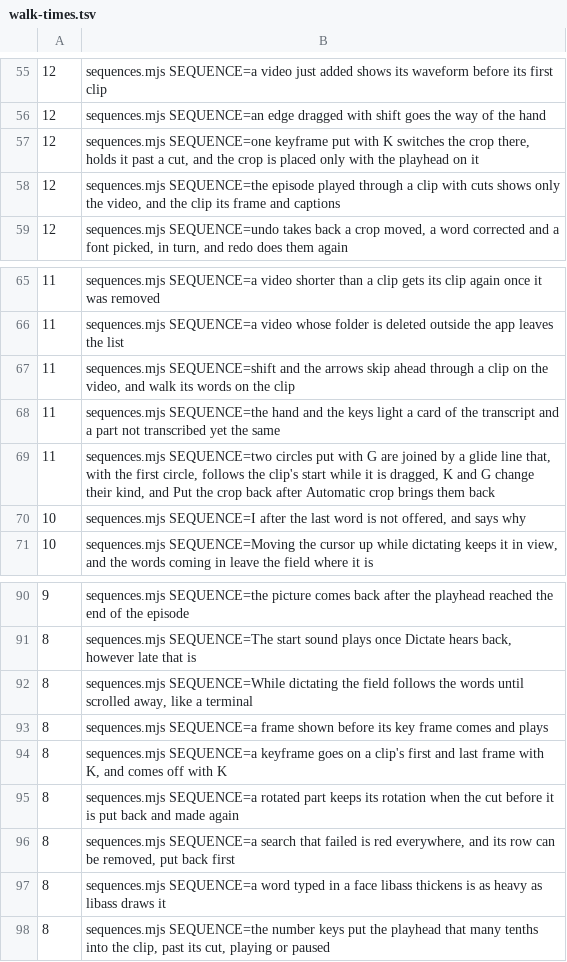
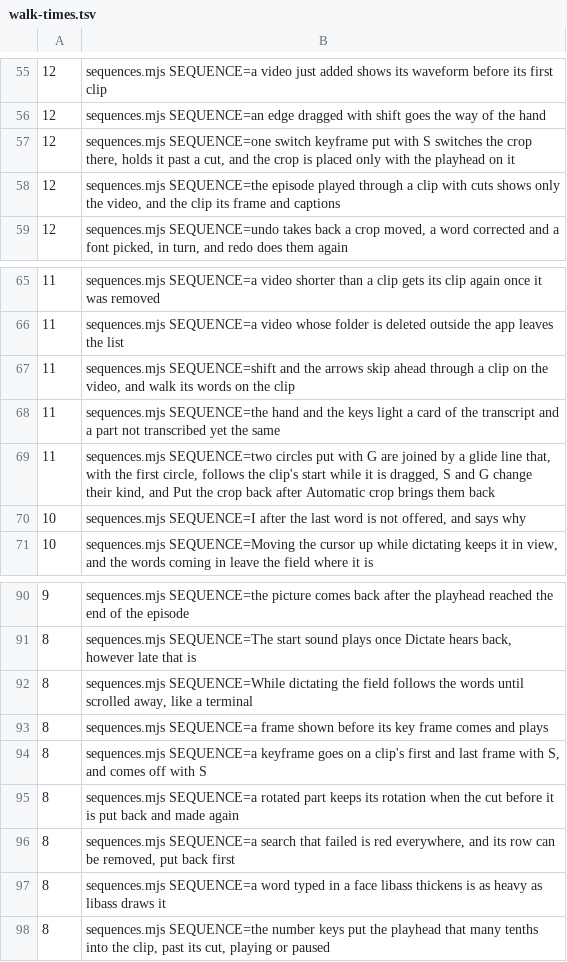
Before and after one commit to timmrkz/framefairy, a TSV file: frontend/preview/walks/walk-times.tsv, drawn as a sheet; only a part is shown, gaps mark what is left out.

```diff
--- a/frontend/preview/walks/walk-times.tsv
+++ b/frontend/preview/walks/walk-times.tsv
@@ -56,3 +56,3 @@
  12	sequences.mjs SEQUENCE=an edge dragged with shift goes the way of the hand
- 12	sequences.mjs SEQUENCE=one keyframe put with K switches the crop there, holds it past a cut, and the crop is placed only with the playhead on it
+ 12	sequences.mjs SEQUENCE=one switch keyframe put with S switches the crop there, holds it past a cut, and the crop is placed only with the playhead on it
  12	sequences.mjs SEQUENCE=the episode played through a clip with cuts shows only the video, and the clip its frame and captions
@@ -68,3 +68,3 @@
  11	sequences.mjs SEQUENCE=the hand and the keys light a card of the transcript and a part not transcribed yet the same
- 11	sequences.mjs SEQUENCE=two circles put with G are joined by a glide line that, with the first circle, follows the clip's start while it is dragged, K and G change their kind, and Put the crop back after Automatic crop brings them back
+ 11	sequences.mjs SEQUENCE=two circles put with G are joined by a glide line that, with the first circle, follows the clip's start while it is dragged, S and G change their kind, and Put the crop back after Automatic crop brings them back
  10	sequences.mjs SEQUENCE=I after the last word is not offered, and says why
@@ -93,3 +93,3 @@
   8	sequences.mjs SEQUENCE=a frame shown before its key frame comes and plays
-  8	sequences.mjs SEQUENCE=a keyframe goes on a clip's first and last frame with K, and comes off with K
+  8	sequences.mjs SEQUENCE=a keyframe goes on a clip's first and last frame with S, and comes off with S
   8	sequences.mjs SEQUENCE=a rotated part keeps its rotation when the cut before it is put back and made again
```
Also changed, not shown: 12 other files.
